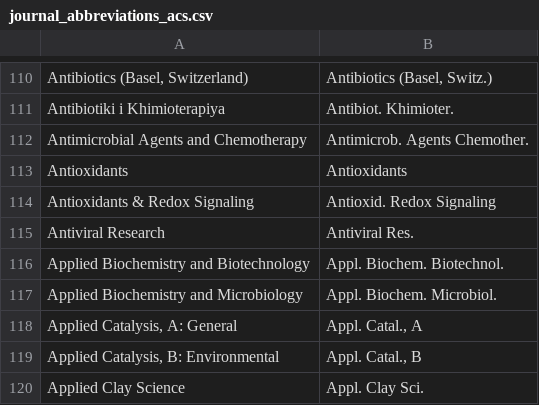
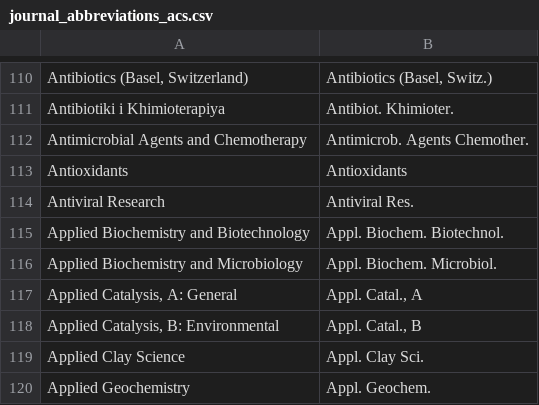
Before and after one commit to JabRef/abbrv.jabref.org, a CSV file: journals/journal_abbreviations_acs.csv, drawn as a sheet; only a part is shown, gaps mark what is left out; the shorter side is filled out with more unchanged rows.

Commit message:
Remove entry also present in WOS abbreviations

```diff
--- a/journals/journal_abbreviations_acs.csv
+++ b/journals/journal_abbreviations_acs.csv
@@ -113,3 +113,2 @@
 "Antioxidants","Antioxidants"
-"Antioxidants & Redox Signaling","Antioxid. Redox Signaling"
 "Antiviral Research","Antiviral Res."
```
